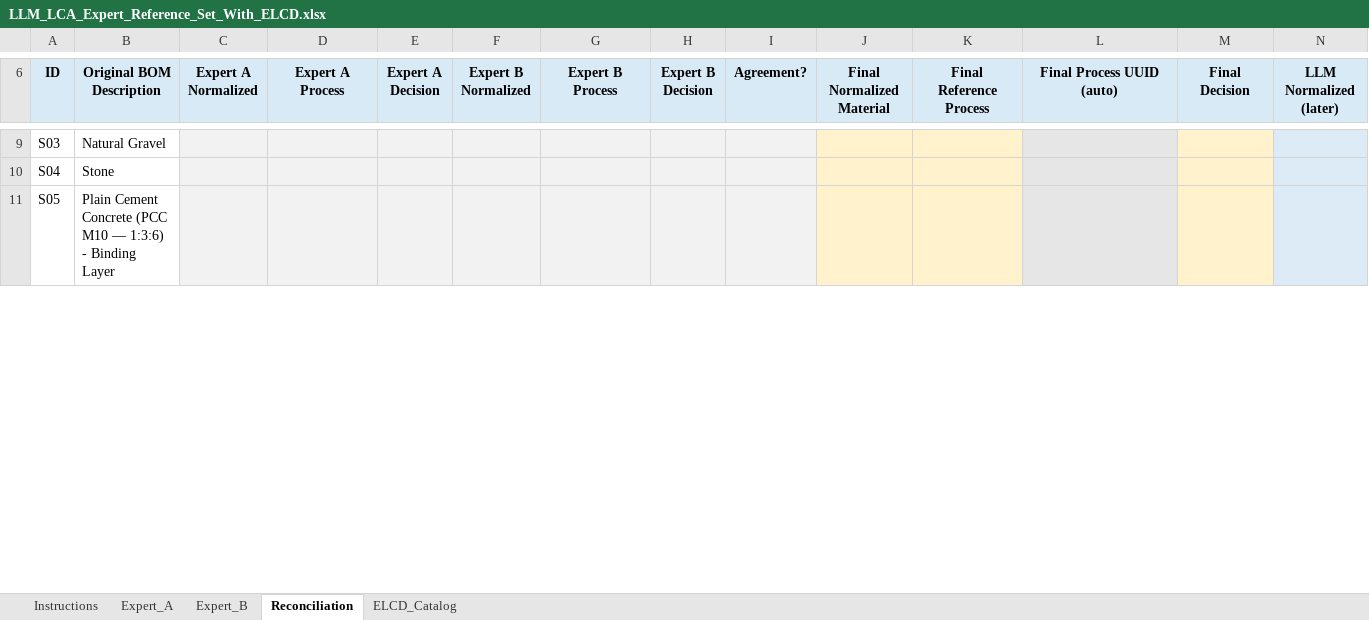
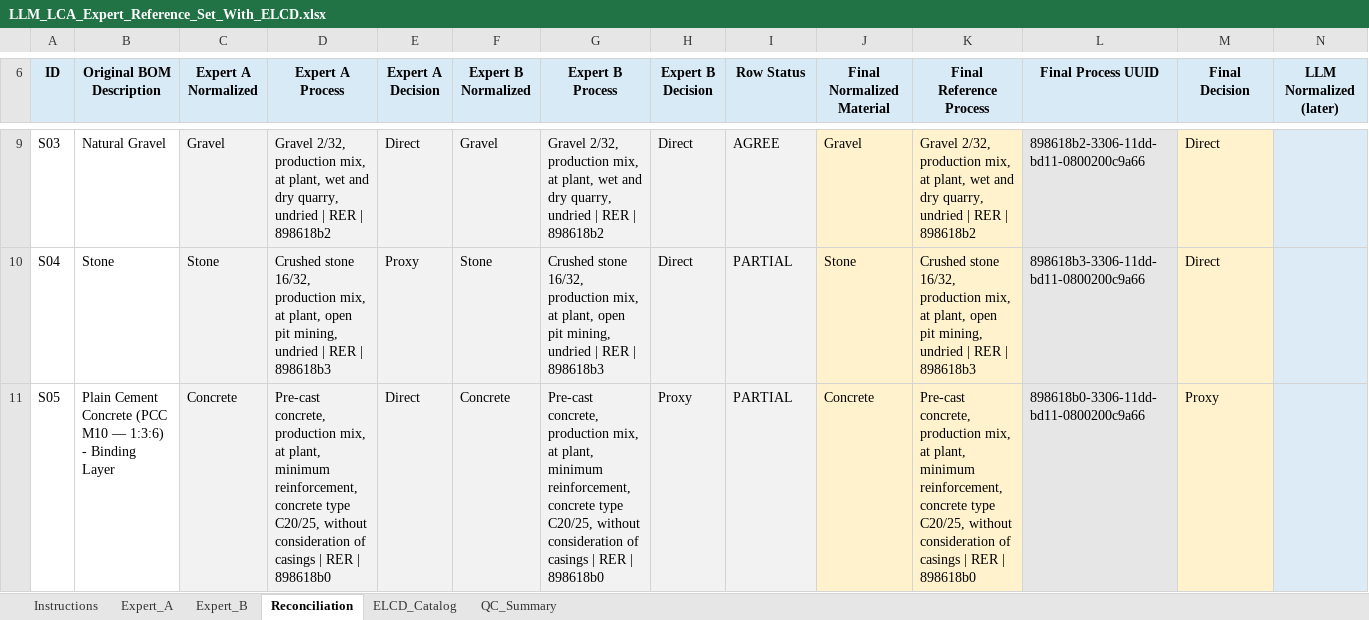
Before and after one commit to bhattaraipawan/LLM, an Excel workbook: ELCD_Check/expert_reference/LLM_LCA_Expert_Reference_Set_With_ELCD.xlsx, sheet Reconciliation, drawn as a sheet; only a part is shown, gaps mark what is left out; values as stored, in another font and other column widths than the file's, no borders; conditional formats not drawn; the diff covers the shown part only; the diff names each change by its address in the sheet, - before the commit and + after, or states it on an @@ line.

```diff
--- a/ELCD_Check/expert_reference/LLM_LCA_Expert_Reference_Set_With_ELCD.xlsx (sheet Reconciliation)
+++ b/ELCD_Check/expert_reference/LLM_LCA_Expert_Reference_Set_With_ELCD.xlsx (sheet Reconciliation)
+sheet tab: QC_Summary
-I6: Agreement?
+I6: Row Status
-L6: Final Process UUID (auto)
+L6: Final Process UUID
-C9 (Expert A Normalized): (empty)
+C9 (Expert A Normalized): Gravel
-D9 (Expert A Process): (empty)
+D9 (Expert A Process): Gravel 2/32, production mix, at plant, wet and dry quarry, undried | RER | 898618b2
-E9 (Expert A Decision): (empty)
+E9 (Expert A Decision): Direct
-F9 (Expert B Normalized): (empty)
+F9 (Expert B Normalized): Gravel
-G9 (Expert B Process): (empty)
+G9 (Expert B Process): Gravel 2/32, production mix, at plant, wet and dry quarry, undried | RER | 898618b2
-H9:H10 (Expert B Decision): (empty)
+H9:H10 (Expert B Decision): Direct
-I9 (Row Status): (empty)
+I9 (Row Status): AGREE
-J9 (Final Normalized Material): (empty)
+J9 (Final Normalized Material): Gravel
-K9 (Final Reference Process): (empty)
+K9 (Final Reference Process): Gravel 2/32, production mix, at plant, wet and dry quarry, undried | RER | 898618b2
-L9 (Final Process UUID): (empty)
+L9 (Final Process UUID): 898618b2-3306-11dd-bd11-0800200c9a66
-M9:M10 (Final Decision): (empty)
+M9:M10 (Final Decision): Direct
-C10 (Expert A Normalized): (empty)
+C10 (Expert A Normalized): Stone
-D10 (Expert A Process): (empty)
+D10 (Expert A Process): Crushed stone 16/32, production mix, at plant, open pit mining, undried | RER | 898618b3
-E10 (Expert A Decision): (empty)
+E10 (Expert A Decision): Proxy
-F10 (Expert B Normalized): (empty)
+F10 (Expert B Normalized): Stone
-G10 (Expert B Process): (empty)
+G10 (Expert B Process): Crushed stone 16/32, production mix, at plant, open pit mining, undried | RER | 898618b3
-I10:I11 (Row Status): (empty)
+I10:I11 (Row Status): PARTIAL
-J10 (Final Normalized Material): (empty)
+J10 (Final Normalized Material): Stone
-K10 (Final Reference Process): (empty)
+K10 (Final Reference Process): Crushed stone 16/32, production mix, at plant, open pit mining, undried | RER | 898618b3
-L10 (Final Process UUID): (empty)
+L10 (Final Process UUID): 898618b3-3306-11dd-bd11-0800200c9a66
-C11 (Expert A Normalized): (empty)
+C11 (Expert A Normalized): Concrete
-D11 (Expert A Process): (empty)
+D11 (Expert A Process): Pre-cast concrete, production mix, at plant, minimum reinforcement, concrete type C20/25, without consideration of casings | RER | 898618b0
-E11 (Expert A Decision): (empty)
+E11 (Expert A Decision): Direct
-F11 (Expert B Normalized): (empty)
+F11 (Expert B Normalized): Concrete
-G11 (Expert B Process): (empty)
+G11 (Expert B Process): Pre-cast concrete, production mix, at plant, minimum reinforcement, concrete type C20/25, without consideration of casings | RER | 898618b0
-H11 (Expert B Decision): (empty)
+H11 (Expert B Decision): Proxy
-J11 (Final Normalized Material): (empty)
+J11 (Final Normalized Material): Concrete
-K11 (Final Reference Process): (empty)
+K11 (Final Reference Process): Pre-cast concrete, production mix, at plant, minimum reinforcement, concrete type C20/25, without consideration of casings | RER | 898618b0
-L11 (Final Process UUID): (empty)
+L11 (Final Process UUID): 898618b0-3306-11dd-bd11-0800200c9a66
-M11 (Final Decision): (empty)
+M11 (Final Decision): Proxy
```
Also changed, not shown: 2 added rows, 2 removed rows, 351 edited cells, cell formats and merged cells elsewhere in this sheet, sheet Expert_A, sheet Expert_B, sheet Instructions, sheet ELCD_Catalog, formulas that keep their value.
